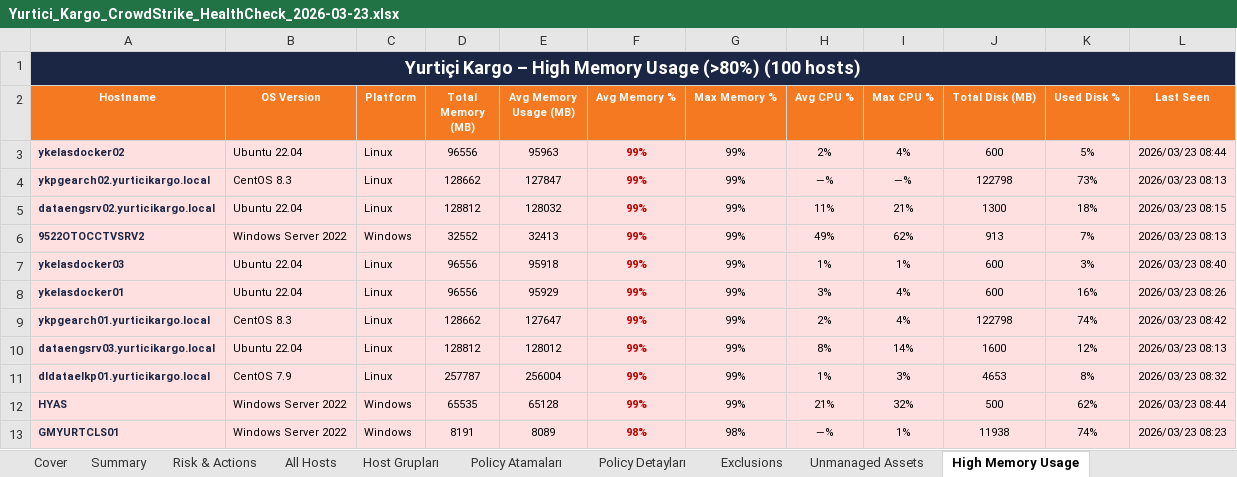
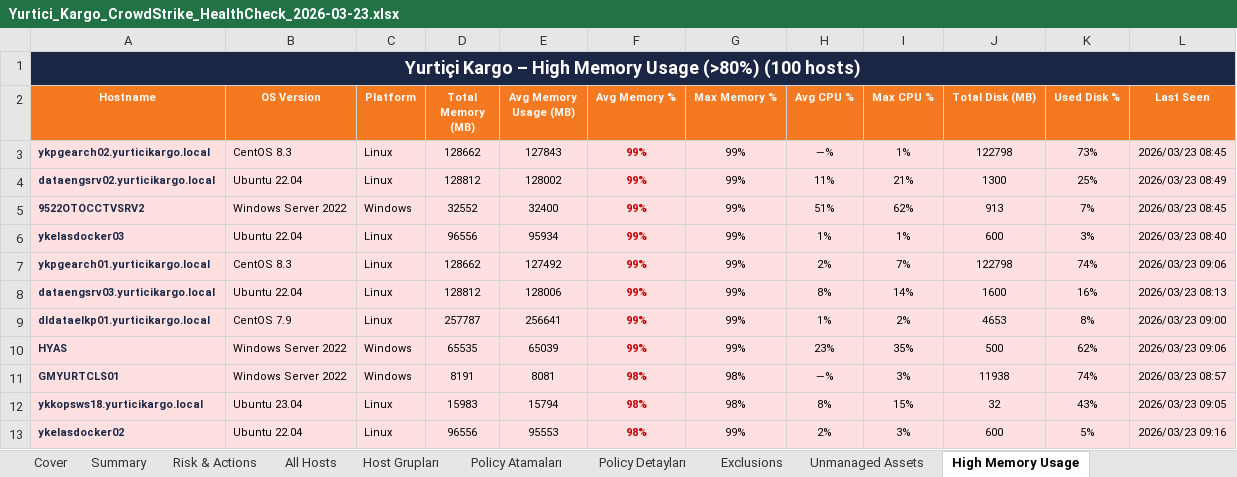
Before and after one commit to Turkyilmaz/kefiraura, an Excel workbook: customers/reports/yurtici/Yurtici_Kargo_CrowdStrike_HealthCheck_2026-03-23.xlsx, sheet High Memory Usage, drawn as a sheet; only a part is shown; values as stored, in another font and other column widths than the file's, no borders; removed rows and columns are numbered as before the commit, all else as after; the diff covers the shown part only; the diff names each change by its address in the sheet, - before the commit and + after, or states it on an @@ line.

```diff
--- a/customers/reports/yurtici/Yurtici_Kargo_CrowdStrike_HealthCheck_2026-03-23.xlsx (sheet High Memory Usage)
+++ b/customers/reports/yurtici/Yurtici_Kargo_CrowdStrike_HealthCheck_2026-03-23.xlsx (sheet High Memory Usage)
-row 3: ykelasdocker02 | Ubuntu 22.04 | Linux | 96556 | 95963 | 99% | 99% | 2% | 4% | 600 | 5% | 2026/03/23 08:44
-E3 (Avg Memory Usage (MB)): 127847
+E3 (Avg Memory Usage (MB)): 127843
-I3 (Max CPU %): —%
+I3 (Max CPU %): 1%
-L3 (Last Seen): 2026/03/23 08:13
+L3 (Last Seen): 2026/03/23 08:45
-E4 (Avg Memory Usage (MB)): 128032
+E4 (Avg Memory Usage (MB)): 128002
-K4 (Used Disk %): 18%
+K4 (Used Disk %): 25%
-L4 (Last Seen): 2026/03/23 08:15
+L4 (Last Seen): 2026/03/23 08:49
-E5 (Avg Memory Usage (MB)): 32413
+E5 (Avg Memory Usage (MB)): 32400
-H5 (Avg CPU %): 49%
+H5 (Avg CPU %): 51%
-L5 (Last Seen): 2026/03/23 08:13
+L5 (Last Seen): 2026/03/23 08:45
-E6 (Avg Memory Usage (MB)): 95918
+E6 (Avg Memory Usage (MB)): 95934
-row 8: ykelasdocker01 | Ubuntu 22.04 | Linux | 96556 | 95929 | 99% | 99% | 3% | 4% | 600 | 16% | 2026/03/23 08:26
-E7 (Avg Memory Usage (MB)): 127647
+E7 (Avg Memory Usage (MB)): 127492
-I7 (Max CPU %): 4%
+I7 (Max CPU %): 7%
-L7 (Last Seen): 2026/03/23 08:42
+L7 (Last Seen): 2026/03/23 09:06
-E8 (Avg Memory Usage (MB)): 128012
+E8 (Avg Memory Usage (MB)): 128006
-K8 (Used Disk %): 12%
+K8 (Used Disk %): 16%
-E9 (Avg Memory Usage (MB)): 256004
+E9 (Avg Memory Usage (MB)): 256641
-I9 (Max CPU %): 3%
+I9 (Max CPU %): 2%
-L9 (Last Seen): 2026/03/23 08:32
+L9 (Last Seen): 2026/03/23 09:00
-E10 (Avg Memory Usage (MB)): 65128
+E10 (Avg Memory Usage (MB)): 65039
-H10 (Avg CPU %): 21%
+H10 (Avg CPU %): 23%
-I10 (Max CPU %): 32%
+I10 (Max CPU %): 35%
-L10 (Last Seen): 2026/03/23 08:44
+L10 (Last Seen): 2026/03/23 09:06
-E11 (Avg Memory Usage (MB)): 8089
+E11 (Avg Memory Usage (MB)): 8081
-I11 (Max CPU %): 1%
+I11 (Max CPU %): 3%
-L11 (Last Seen): 2026/03/23 08:23
+L11 (Last Seen): 2026/03/23 08:57
+row 12: ykkopsws18.yurticikargo.local | Ubuntu 23.04 | Linux | 15983 | 15794 | 98% | 98% | 8% | 15% | 32 | 43% | 2026/03/23 09:05
+row 13: ykelasdocker02 | Ubuntu 22.04 | Linux | 96556 | 95553 | 98% | 99% | 2% | 3% | 600 | 5% | 2026/03/23 09:16
```
Also changed, not shown: 23 added rows, 23 removed rows and 199 edited cells elsewhere in this sheet, sheet All Hosts, sheet Unmanaged Assets, 2 other files.
